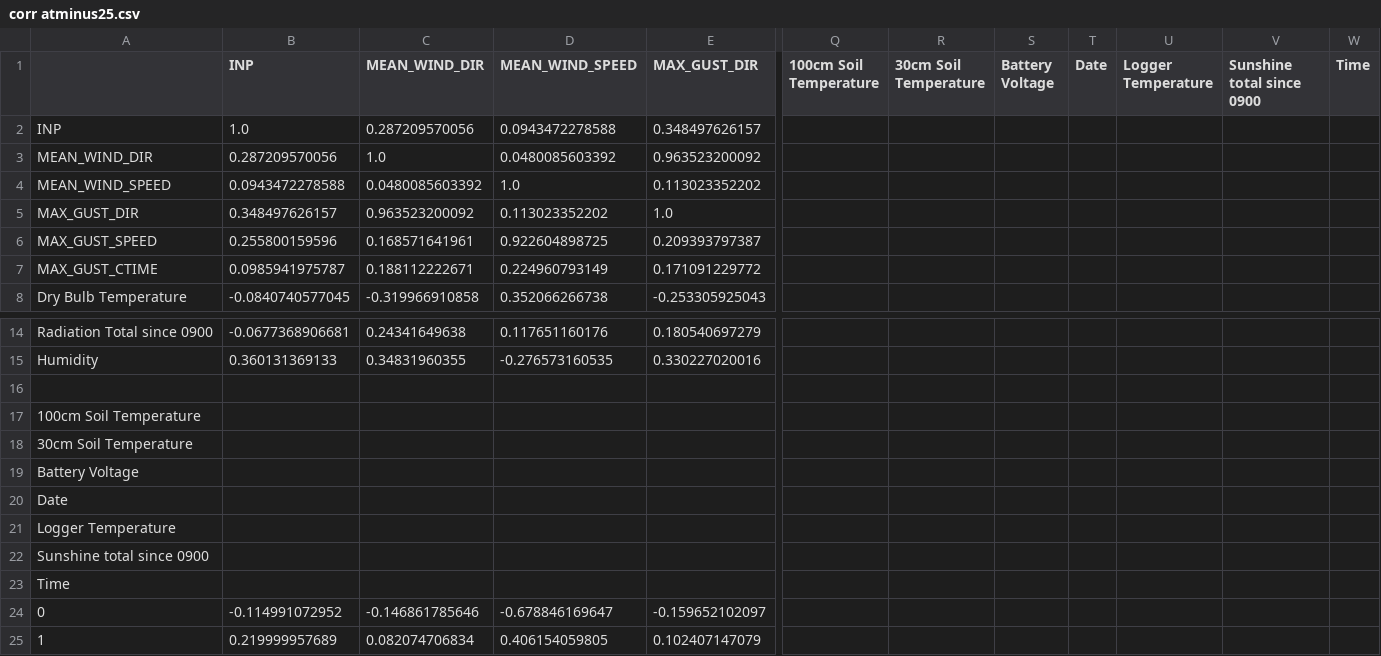
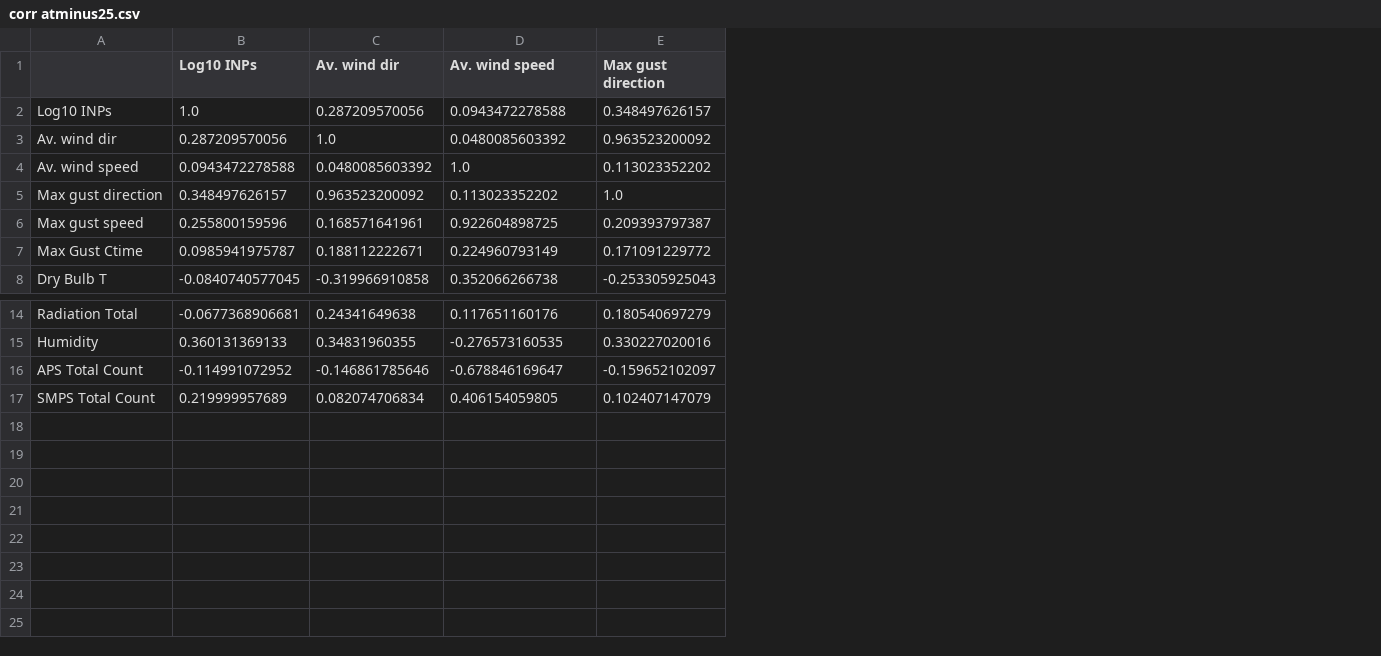
Before and after one commit to danielosullivan2007/Farmscripts, a CSV file: Pickels/corr atminus25.csv, drawn as a sheet; only a part is shown, gaps mark what is left out; removed rows and columns are numbered as before the commit, all else as after; rows hold the shown columns only; the diff covers the shown part only; the diff names each change by its address in the sheet, - before the commit and + after, or states it on an @@ line.

```diff
--- a/Pickels/corr atminus25.csv
+++ b/Pickels/corr atminus25.csv
-column A, rows 2-8: INP | MEAN_WIND_DIR | MEAN_WIND_SPEED | MAX_GUST_DIR | MAX_GUST_SPEED | MAX_GUST_CTIME | Dry Bulb Temperature; rows 14-15: Radiation Total since 0900 | Humidity; rows 24-25: 0 | 1
+column A, rows 2-8: Log10 INPs | Av. wind dir | Av. wind speed | Max gust direction | Max gust speed | Max Gust Ctime | Dry Bulb T; rows 14-17: Radiation Total | Humidity | APS Total Count | SMPS Total Count
-column Q (100cm Soil Temperature), empty
-column R (30cm Soil Temperature), empty
-column S (Battery Voltage), empty
-column T (Date), empty
-column U (Logger Temperature), empty
-column V (Sunshine total since 0900), empty
-column W (Time), empty
-B1: INP
+B1: Log10 INPs
-C1: MEAN_WIND_DIR
+C1: Av. wind dir
-D1: MEAN_WIND_SPEED
+D1: Av. wind speed
-E1: MAX_GUST_DIR
+E1: Max gust direction
-row 16: (empty)
-row 17: 100cm Soil Temperature
-row 18: 30cm Soil Temperature
-row 19: Battery Voltage
-row 20: Date
-row 21: Logger Temperature
-row 22: Sunshine total since 0900
-row 23: Time
```
Also changed, not shown: 1 removed column and 2 edited cells elsewhere in this file, .csv, INPs.csv, 18 other files.
